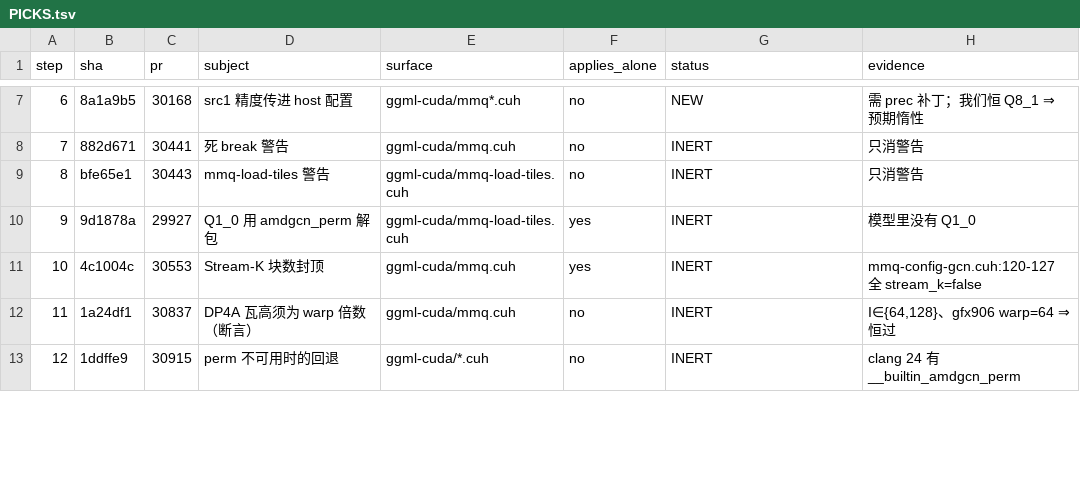
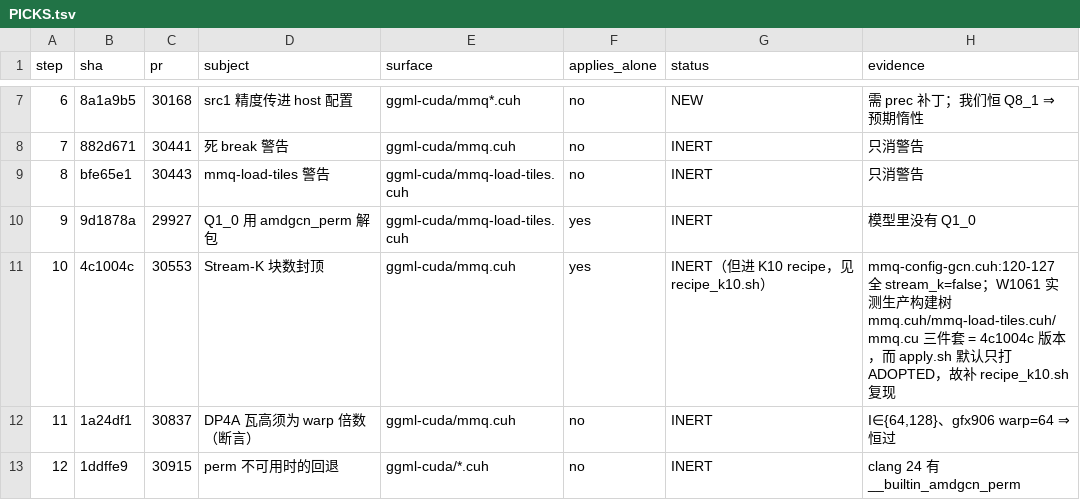
Before and after one commit to phoenixclyde/Strata, a TSV file: ci/lcpp_picks/PICKS.tsv, drawn as a sheet; only a part is shown, gaps mark what is left out.

Commit message:
ci(lcpp_picks): recipe_k10.sh -- the missing reproduction path for b12180
The engine is built against a composite pin, not a tag:
    b12180 = bcb01528 + mmq* @ 4c1004c
Blob-verified on the production build tree: vecdotq/quantize/fattn-common are
bcb01528; mmq.cuh (e008a34c), mmq-load-tiles.cuh (b37d88c1) and mmq.cu
(46efdfe0) are 4c1004c.

apply.sh could not reproduce that: 4c1004c is INERT in PICKS.tsv (the Stream-K
block cap does nothing on gfx906, where every stream_k row is false), and the
default pass only applies ADOPTED rows.  INERT is a performance verdict, not a
'not used' verdict -- K10 does carry it, for the J_best/越界读 refactor.

recipe_k10.sh closes that gap and prints the expected blobs so a mismatch fails
loudly.

(cherry picked from commit 9398c1a0856ab2c84453e7029a8a3ff1436b4955)

```diff
--- a/ci/lcpp_picks/PICKS.tsv
+++ b/ci/lcpp_picks/PICKS.tsv
@@ -10,3 +10,3 @@
 9	9d1878a	29927	Q1_0 用 amdgcn_perm 解包	ggml-cuda/mmq-load-tiles.cuh	yes	INERT	模型里没有 Q1_0
-10	4c1004c	30553	Stream-K 块数封顶	ggml-cuda/mmq.cuh	yes	INERT	mmq-config-gcn.cuh:120-127 全 stream_k=false
+10	4c1004c	30553	Stream-K 块数封顶	ggml-cuda/mmq.cuh	yes	INERT（但进 K10 recipe，见 recipe_k10.sh）	mmq-config-gcn.cuh:120-127 全 stream_k=false；W1061 实测生产构建树 mmq.cuh/mmq-load-tiles.cuh/mmq.cu 三件套 = 4c1004c 版本，而 apply.sh 默认只打 ADOPTED，故补 recipe_k10.sh 复现
 11	1a24df1	30837	DP4A 瓦高须为 warp 倍数（断言）	ggml-cuda/mmq.cuh	no	INERT	I∈{64,128}、gfx906 warp=64 ⇒ 恒过
```
Also changed, not shown: 1 other file.
